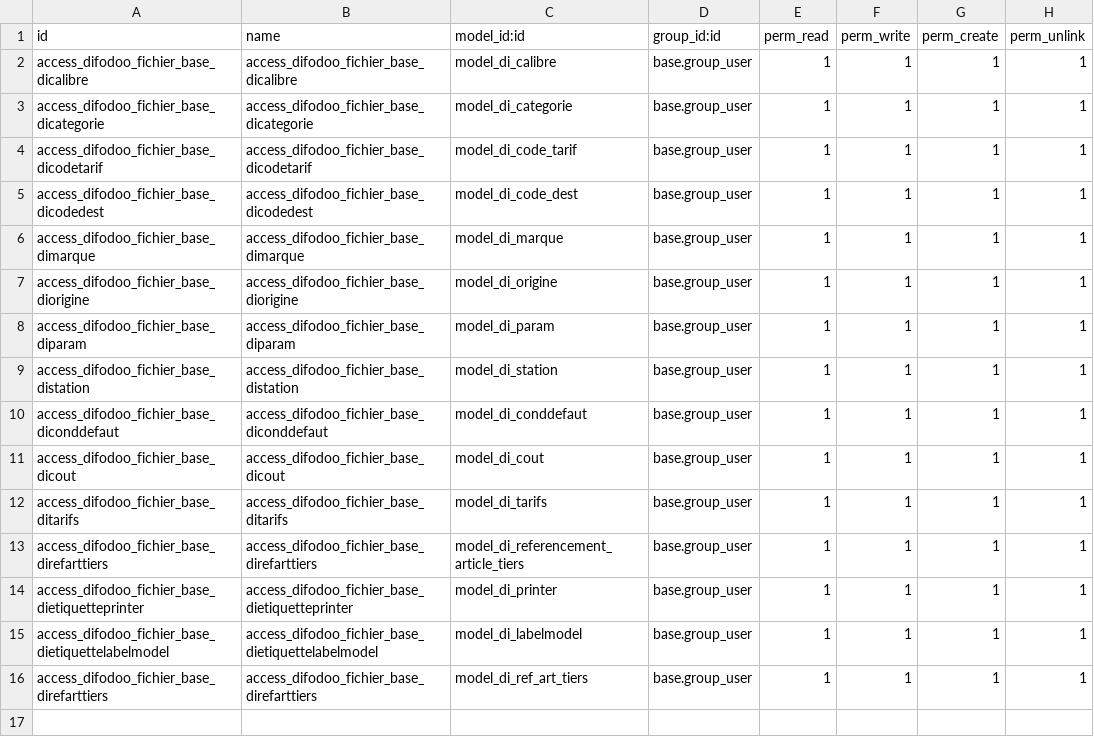
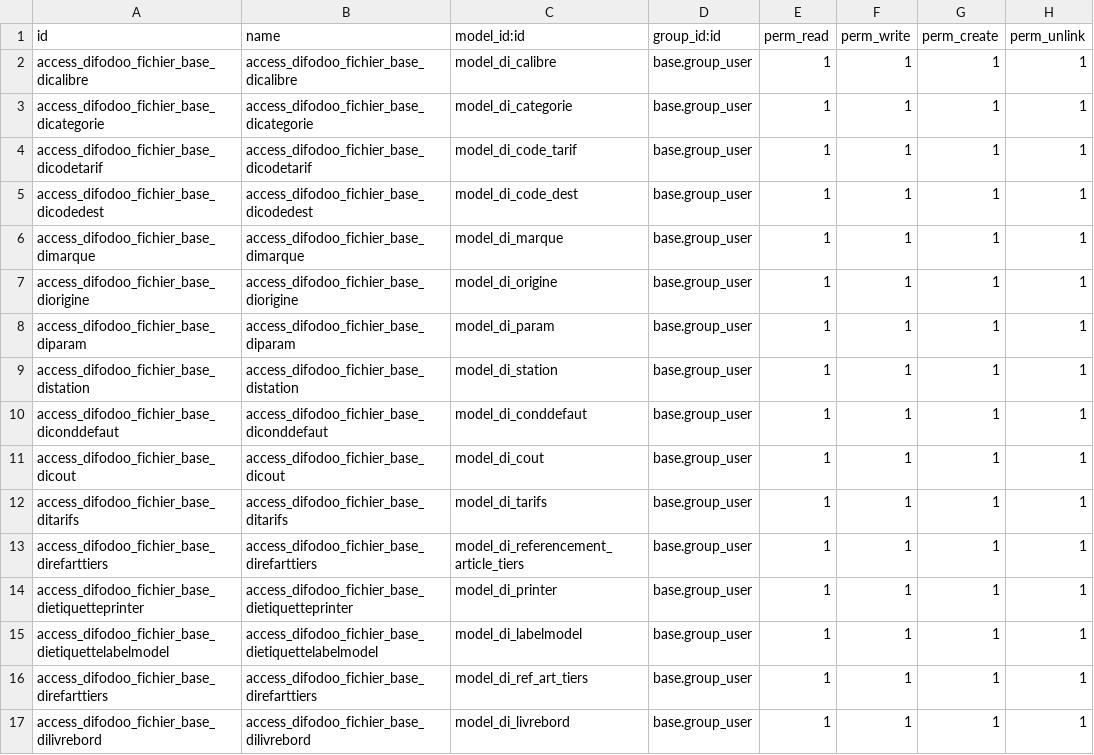
Before and after one commit to differenceinformatique/HERAU, a CSV file: addons_gesprim/difodoo_fichiers_base/security/ir.model.access.csv, drawn as a sheet.

Commit message:
livre de bord

```diff
--- a/addons_gesprim/difodoo_fichiers_base/security/ir.model.access.csv
+++ b/addons_gesprim/difodoo_fichiers_base/security/ir.model.access.csv
@@ -16 +16,2 @@
 "access_difodoo_fichier_base_direfarttiers","access_difodoo_fichier_base_direfarttiers","model_di_ref_art_tiers","base.group_user",1,1,1,1
+"access_difodoo_fichier_base_dilivrebord","access_difodoo_fichier_base_dilivrebord","model_di_livrebord","base.group_user",1,1,1,1
```
Also changed, not shown: 7 other files.
